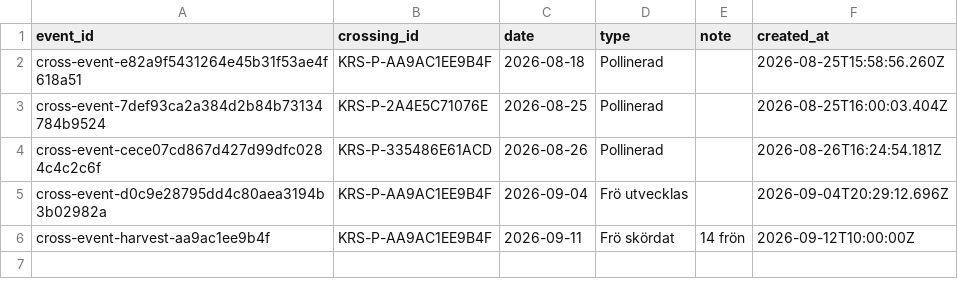
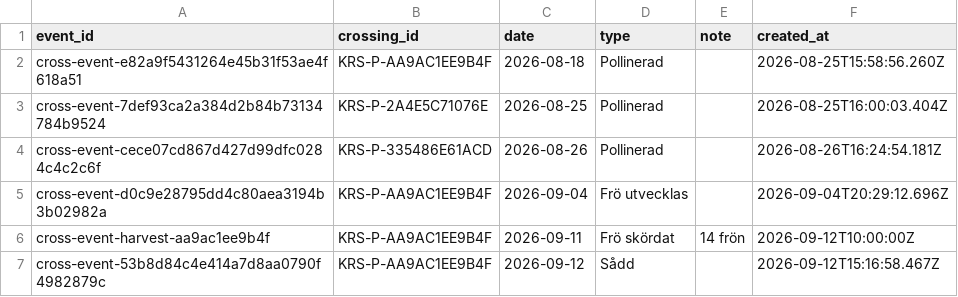
Before and after one commit to huasdy/mina-vaxter, a CSV file: data/korsningshandelser.csv, drawn as a sheet; the diff names each change by its address in the sheet, - before the commit and + after, or states it on an @@ line.

```diff
--- a/data/korsningshandelser.csv
+++ b/data/korsningshandelser.csv
+row 7: cross-event-53b8d84c4e414a7d8aa0790f4982879c | KRS-P-AA9AC1EE9B4F | 2026-09-12 | Sådd |  | 2026-09-12T15:16:58.467Z
```
Also changed, not shown: 13 other files.
